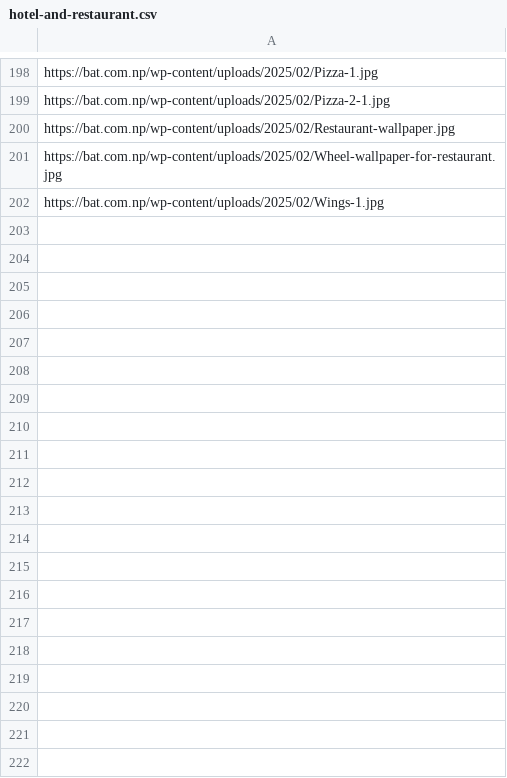
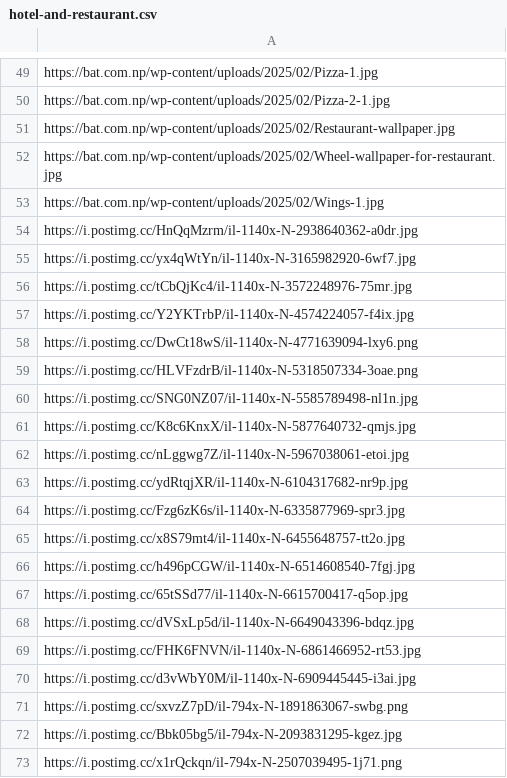
Before and after one commit to Asmit34/drive_website, a CSV file: public/data/murals/hotel-and-restaurant.csv, drawn as a sheet; only a part is shown, gaps mark what is left out; the diff covers the shown part only; the diff names each change by its address in the sheet, - before the commit and + after, or states it on an @@ line.

```diff
--- a/public/data/murals/hotel-and-restaurant.csv
+++ b/public/data/murals/hotel-and-restaurant.csv
+row 54: https://i.postimg.cc/HnQqMzrm/il-1140x-N-2938640362-a0dr.jpg
+row 55: https://i.postimg.cc/yx4qWtYn/il-1140x-N-3165982920-6wf7.jpg
+row 56: https://i.postimg.cc/tCbQjKc4/il-1140x-N-3572248976-75mr.jpg
+row 57: https://i.postimg.cc/Y2YKTrbP/il-1140x-N-4574224057-f4ix.jpg
+row 58: https://i.postimg.cc/DwCt18wS/il-1140x-N-4771639094-lxy6.png
+row 59: https://i.postimg.cc/HLVFzdrB/il-1140x-N-5318507334-3oae.png
+row 60: https://i.postimg.cc/SNG0NZ07/il-1140x-N-5585789498-nl1n.jpg
+row 61: https://i.postimg.cc/K8c6KnxX/il-1140x-N-5877640732-qmjs.jpg
+row 62: https://i.postimg.cc/nLggwg7Z/il-1140x-N-5967038061-etoi.jpg
+row 63: https://i.postimg.cc/ydRtqjXR/il-1140x-N-6104317682-nr9p.jpg
+row 64: https://i.postimg.cc/Fzg6zK6s/il-1140x-N-6335877969-spr3.jpg
+row 65: https://i.postimg.cc/x8S79mt4/il-1140x-N-6455648757-tt2o.jpg
+row 66: https://i.postimg.cc/h496pCGW/il-1140x-N-6514608540-7fgj.jpg
+row 67: https://i.postimg.cc/65tSSd77/il-1140x-N-6615700417-q5op.jpg
+row 68: https://i.postimg.cc/dVSxLp5d/il-1140x-N-6649043396-bdqz.jpg
+row 69: https://i.postimg.cc/FHK6FNVN/il-1140x-N-6861466952-rt53.jpg
+row 70: https://i.postimg.cc/d3vWbY0M/il-1140x-N-6909445445-i3ai.jpg
+row 71: https://i.postimg.cc/sxvzZ7pD/il-794x-N-1891863067-swbg.png
+row 72: https://i.postimg.cc/Bbk05bg5/il-794x-N-2093831295-kgez.jpg
+row 73: https://i.postimg.cc/x1rQckqn/il-794x-N-2507039495-1j71.png
```
Also changed, not shown: 51 added rows, 150 removed rows and 14 edited cells elsewhere in this file.
